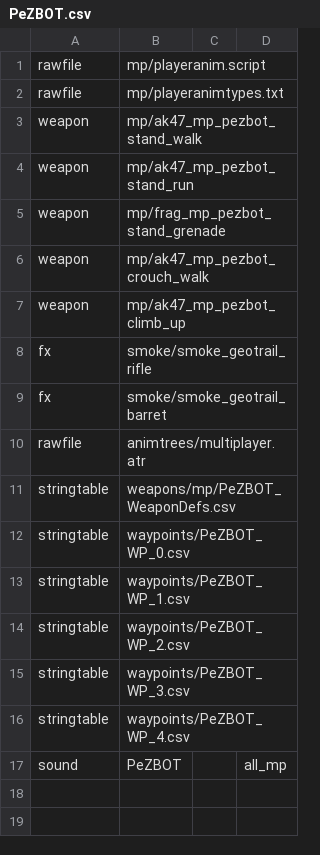
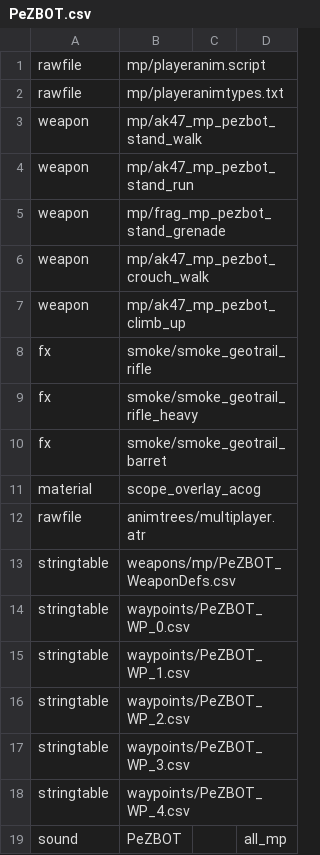
Before and after one commit to GenaSG/ProjectileWeapons, a CSV file: ProjectileWeapons+Pezbot/Data/PeZBOT.csv, drawn as a sheet; the diff names each change by its address in the sheet, - before the commit and + after, or states it on an @@ line.

Commit message:
Added heavy tracer effect and mod.csv fix

```diff
--- a/ProjectileWeapons+Pezbot/Data/PeZBOT.csv
+++ b/ProjectileWeapons+Pezbot/Data/PeZBOT.csv
+row 9: fx | smoke/smoke_geotrail_rifle_heavy
+row 11: material | scope_overlay_acog
```
Also changed, not shown: Unranked/mod.csv, 2 other files.
